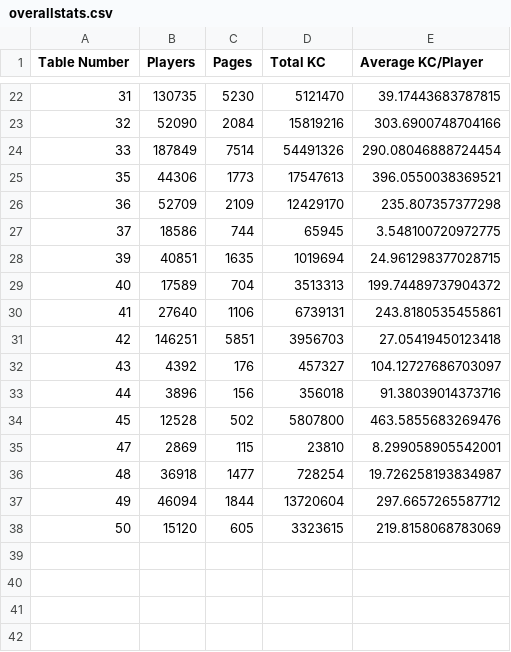
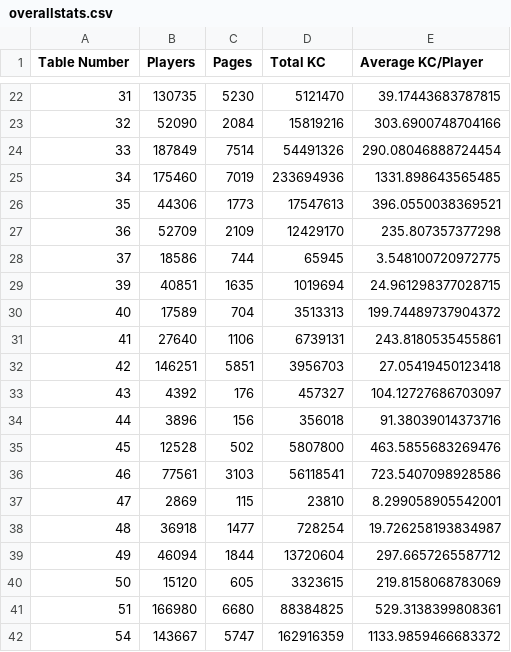
Before and after one commit to andmcadams/Data, a CSV file: processedresults/2020-04-08/overallstats.csv, drawn as a sheet; only a part is shown, gaps mark what is left out; the diff names each change by its address in the sheet, - before the commit and + after, or states it on an @@ line.

```diff
--- a/processedresults/2020-04-08/overallstats.csv
+++ b/processedresults/2020-04-08/overallstats.csv
+row 25: 34 | 175460 | 7019 | 233694936 | 1331.898643565485
+row 36: 46 | 77561 | 3103 | 56118541 | 723.5407098928586
+row 41: 51 | 166980 | 6680 | 88384825 | 529.3138399808361
+row 42: 54 | 143667 | 5747 | 162916359 | 1133.9859466683372
```
Also changed, not shown: 13 other files.
